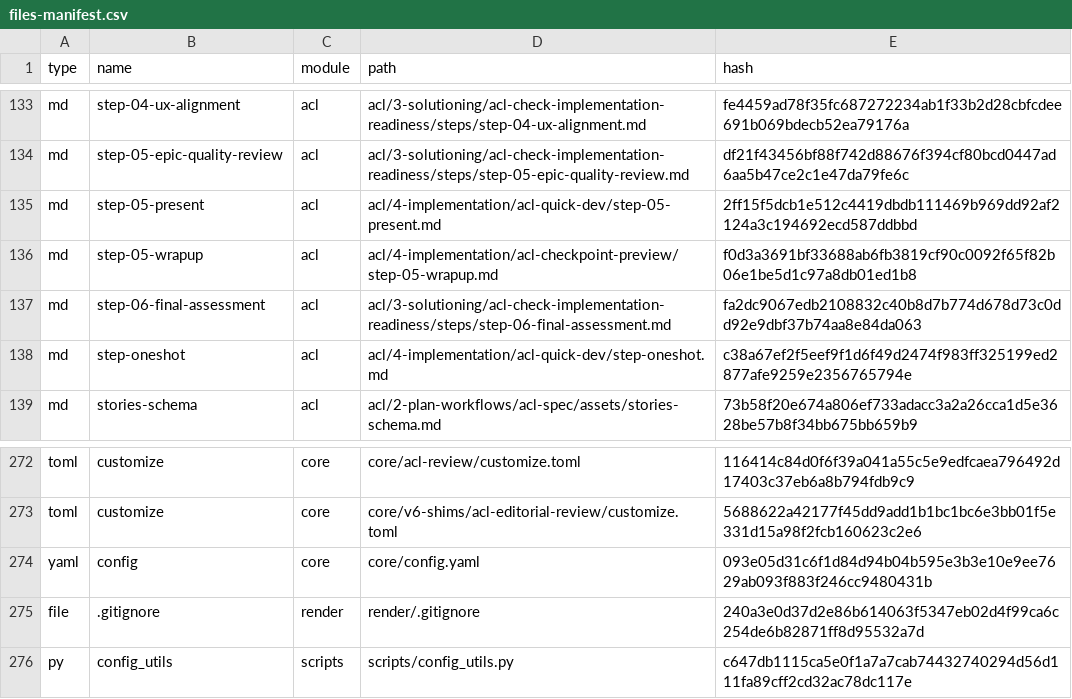
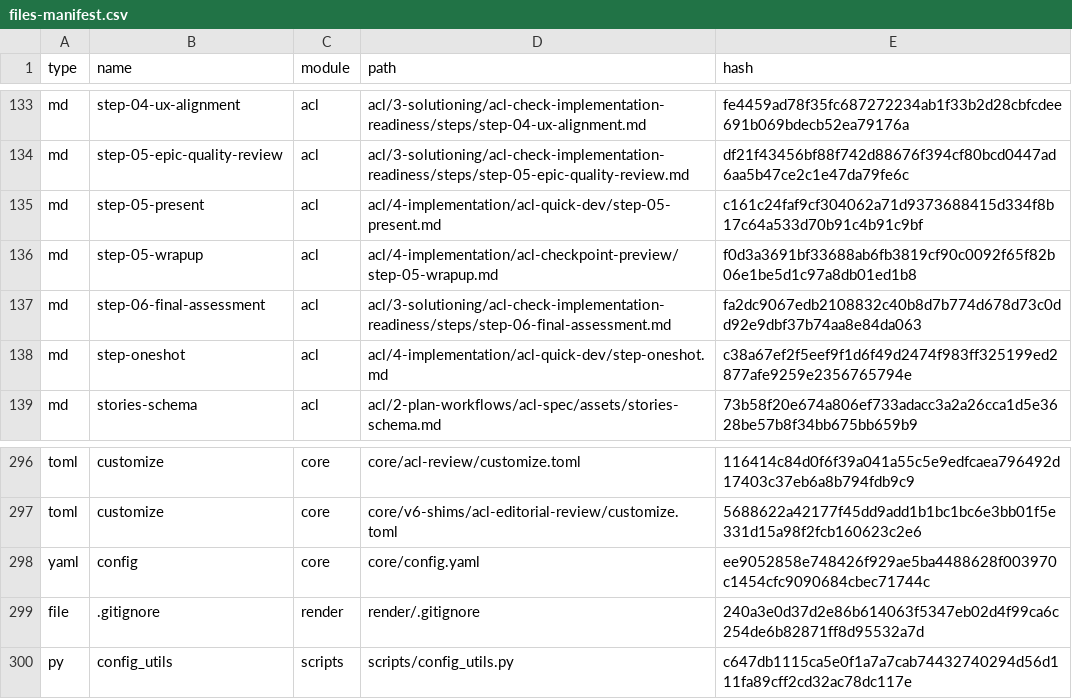
Before and after one commit to karthick1827/jira-clone, a CSV file: _acl/_config/files-manifest.csv, drawn as a sheet; only a part is shown, gaps mark what is left out; the diff covers the shown part only.

```diff
--- a/_acl/_config/files-manifest.csv
+++ b/_acl/_config/files-manifest.csv
@@ -134,3 +134,3 @@ type,name,module,path,hash
 "md","step-05-epic-quality-review","acl","acl/3-solutioning/acl-check-implementation-readiness/steps/step-05-epic-quality-review.md","df21f43456bf88f742d88676f394cf80bcd0447ad6aa5b47ce2c1e47da79fe6c"
-"md","step-05-present","acl","acl/4-implementation/acl-quick-dev/step-05-present.md","2ff15f5dcb1e512c4419dbdb111469b969dd92af2124a3c194692ecd587ddbbd"
+"md","step-05-present","acl","acl/4-implementation/acl-quick-dev/step-05-present.md","c161c24faf9cf304062a71d9373688415d334f8b17c64a533d70b91c4b91c9bf"
 "md","step-05-wrapup","acl","acl/4-implementation/acl-checkpoint-preview/step-05-wrapup.md","f0d3a3691bf33688ab6fb3819cf90c0092f65f82b06e1be5d1c97a8db01ed1b8"
@@ -273,3 +297,3 @@ type,name,module,path,hash
 "toml","customize","core","core/v6-shims/acl-editorial-review/customize.toml","5688622a42177f45dd9add1b1bc1bc6e3bb01f5e331d15a98f2fcb160623c2e6"
-"yaml","config","core","core/config.yaml","093e05d31c6f1d84d94b04b595e3b3e10e9ee7629ab093f883f246cc9480431b"
+"yaml","config","core","core/config.yaml","ee9052858e748426f929ae5ba4488628f003970c1454cfc9090684cbec71744c"
 "file",".gitignore","render","render/.gitignore","240a3e0d37d2e86b614063f5347eb02d4f99ca6c254de6b82871ff8d95532a7d"
```
Also changed, not shown: 24 added rows and 13 edited cells elsewhere in this file, 39 other files.
